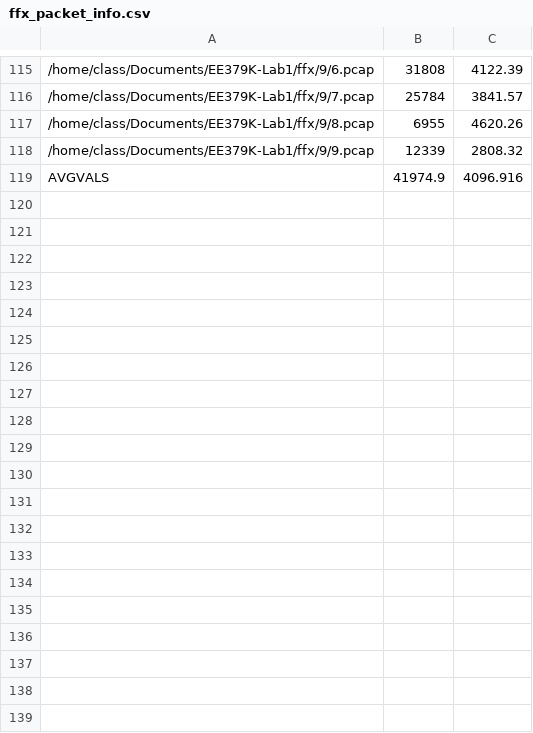
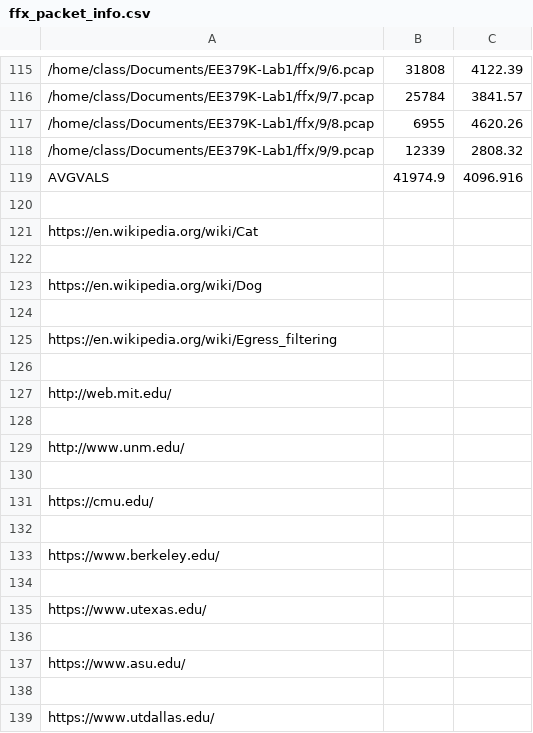
Before and after one commit to wang-sz/EE379K-Lab1, a CSV file: part3/ffx_packet_info.csv, drawn as a sheet; only a part is shown, gaps mark what is left out; the diff names each change by its address in the sheet, - before the commit and + after, or states it on an @@ line.

```diff
--- a/part3/ffx_packet_info.csv
+++ b/part3/ffx_packet_info.csv
+row 120: (empty)
+row 121: https://en.wikipedia.org/wiki/Cat
+row 122: (empty)
+row 123: https://en.wikipedia.org/wiki/Dog
+row 124: (empty)
+row 125: https://en.wikipedia.org/wiki/Egress_filtering
+row 126: (empty)
+row 127: http://web.mit.edu/
+row 128: (empty)
+row 129: http://www.unm.edu/
+row 130: (empty)
+row 131: https://cmu.edu/
+row 132: (empty)
+row 133: https://www.berkeley.edu/
+row 134: (empty)
+row 135: https://www.utexas.edu/
+row 136: (empty)
+row 137: https://www.asu.edu/
+row 138: (empty)
+row 139: https://www.utdallas.edu/
```
Also changed, not shown: 1 other file.
